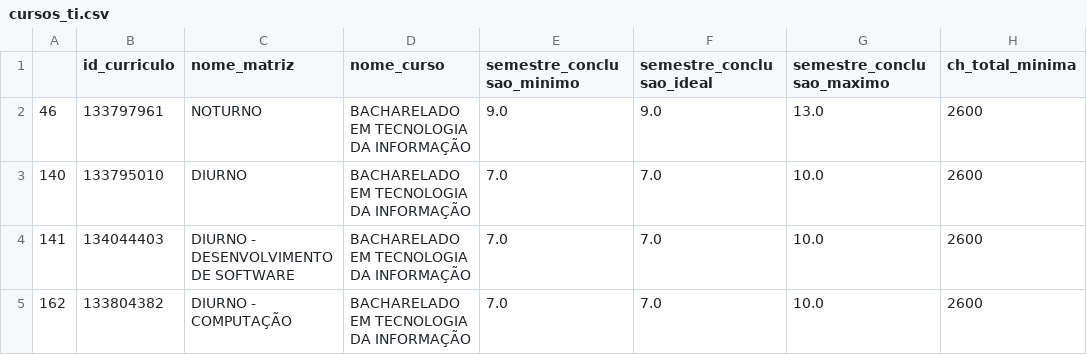
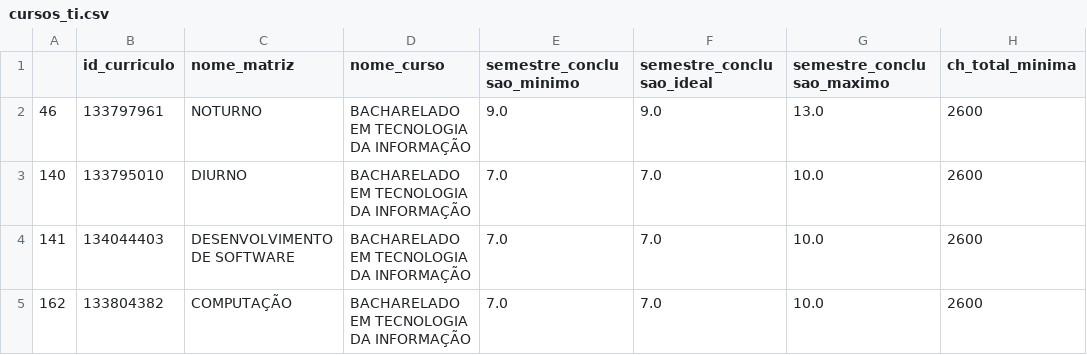
Before and after one commit to arturo32/PODE, a CSV file: extracao_dados/dados_extraidos/cursos_ti.csv, drawn as a sheet; only a part is shown; the diff names each change by its address in the sheet, - before the commit and + after, or states it on an @@ line.

Commit message:
Atualiza informações dos cursos e disciplinas de acordo com nova versão do script

```diff
--- a/extracao_dados/dados_extraidos/cursos_ti.csv
+++ b/extracao_dados/dados_extraidos/cursos_ti.csv
-C4 (nome_matriz): DIURNO - DESENVOLVIMENTO DE SOFTWARE
+C4 (nome_matriz): DESENVOLVIMENTO DE SOFTWARE
-C5 (nome_matriz): DIURNO - COMPUTAÇÃO
+C5 (nome_matriz): COMPUTAÇÃO
```
Also changed, not shown: extracao_dados/dados_extraidos/cursos_pes.csv, 1 other file.
